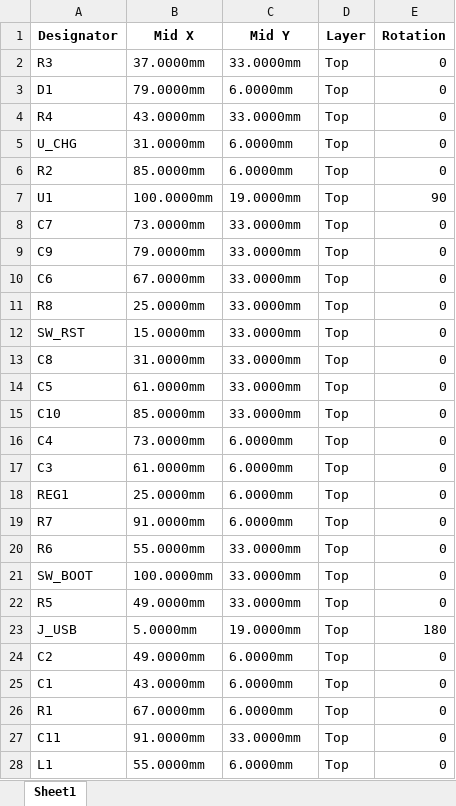
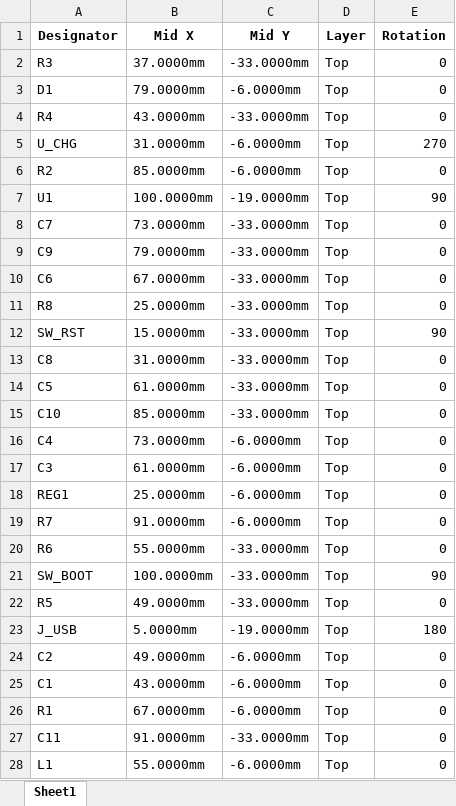
Before and after one commit to mrhunsaker/RB_SWITCH, an Excel workbook: bom/RB_SWITCH_RevD_JLCPCB_CPL.xlsx, sheet Sheet1, drawn as a sheet; only a part is shown; values as stored, in another font and other column widths than the file's, no borders; the diff covers the shown part only; the diff names each change by its address in the sheet, - before the commit and + after, or states it on an @@ line.

```diff
--- a/bom/RB_SWITCH_RevD_JLCPCB_CPL.xlsx (sheet Sheet1)
+++ b/bom/RB_SWITCH_RevD_JLCPCB_CPL.xlsx (sheet Sheet1)
-C2 (Mid Y): 33.0000mm
+C2 (Mid Y): -33.0000mm
-C3 (Mid Y): 6.0000mm
+C3 (Mid Y): -6.0000mm
-C4 (Mid Y): 33.0000mm
+C4 (Mid Y): -33.0000mm
-C5:C6 (Mid Y): 6.0000mm
+C5:C6 (Mid Y): -6.0000mm
-E5 (Rotation): 0
+E5 (Rotation): 270
-C7 (Mid Y): 19.0000mm
+C7 (Mid Y): -19.0000mm
-C8:C15 (Mid Y): 33.0000mm
+C8:C15 (Mid Y): -33.0000mm
-E12 (Rotation): 0
+E12 (Rotation): 90
-C16:C19 (Mid Y): 6.0000mm
+C16:C19 (Mid Y): -6.0000mm
-C20:C22 (Mid Y): 33.0000mm
+C20:C22 (Mid Y): -33.0000mm
-E21 (Rotation): 0
+E21 (Rotation): 90
-C23 (Mid Y): 19.0000mm
+C23 (Mid Y): -19.0000mm
-C24:C26 (Mid Y): 6.0000mm
+C24:C26 (Mid Y): -6.0000mm
-C27 (Mid Y): 33.0000mm
+C27 (Mid Y): -33.0000mm
-C28 (Mid Y): 6.0000mm
+C28 (Mid Y): -6.0000mm
```
Also changed, not shown: 16 edited cells elsewhere in this sheet, bom/RB_SWITCH_RevD_JLCPCB_BOM.xlsx, bom/RB_SWITCH_RevD_PCBWay_BOM.xlsx, 35 other files.
